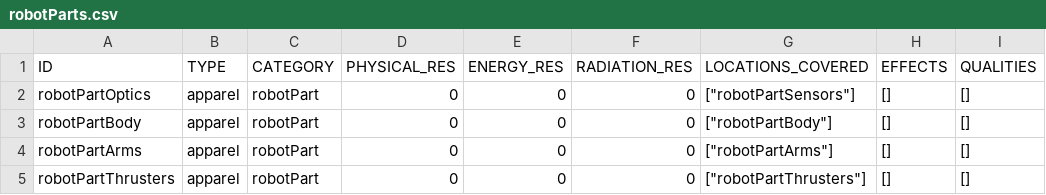
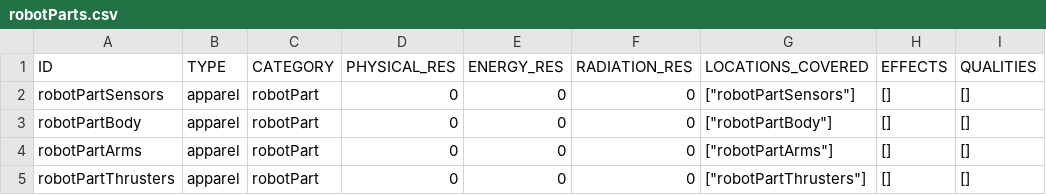
Before and after one commit to vittoema96/vittoema96.github.io, a CSV file: public/data/apparel/robotParts.csv, drawn as a sheet; only a part is shown; the diff names each change by its address in the sheet, - before the commit and + after, or states it on an @@ line.

```diff
--- a/public/data/apparel/robotParts.csv
+++ b/public/data/apparel/robotParts.csv
-A2 (ID): robotPartOptics
+A2 (ID): robotPartSensors
```
Also changed, not shown: public/data/apparel/clothing.csv, 41 other files.
